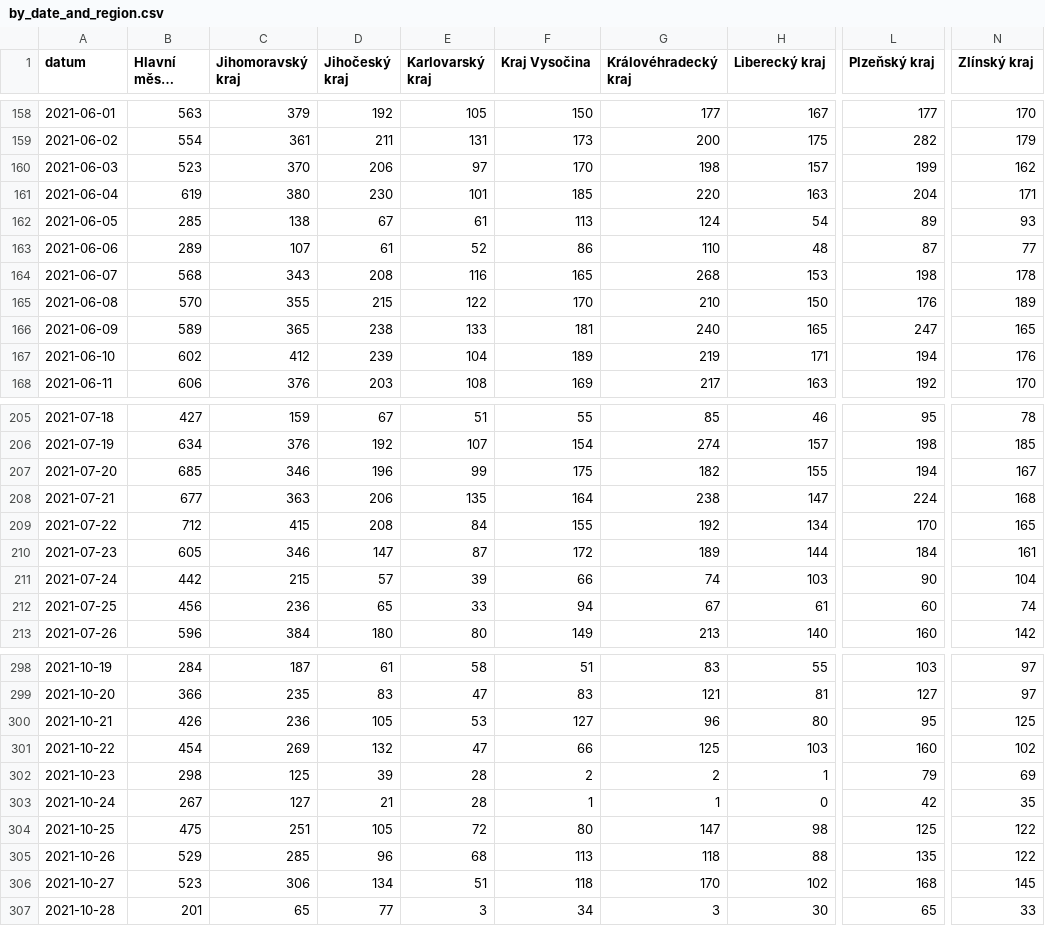
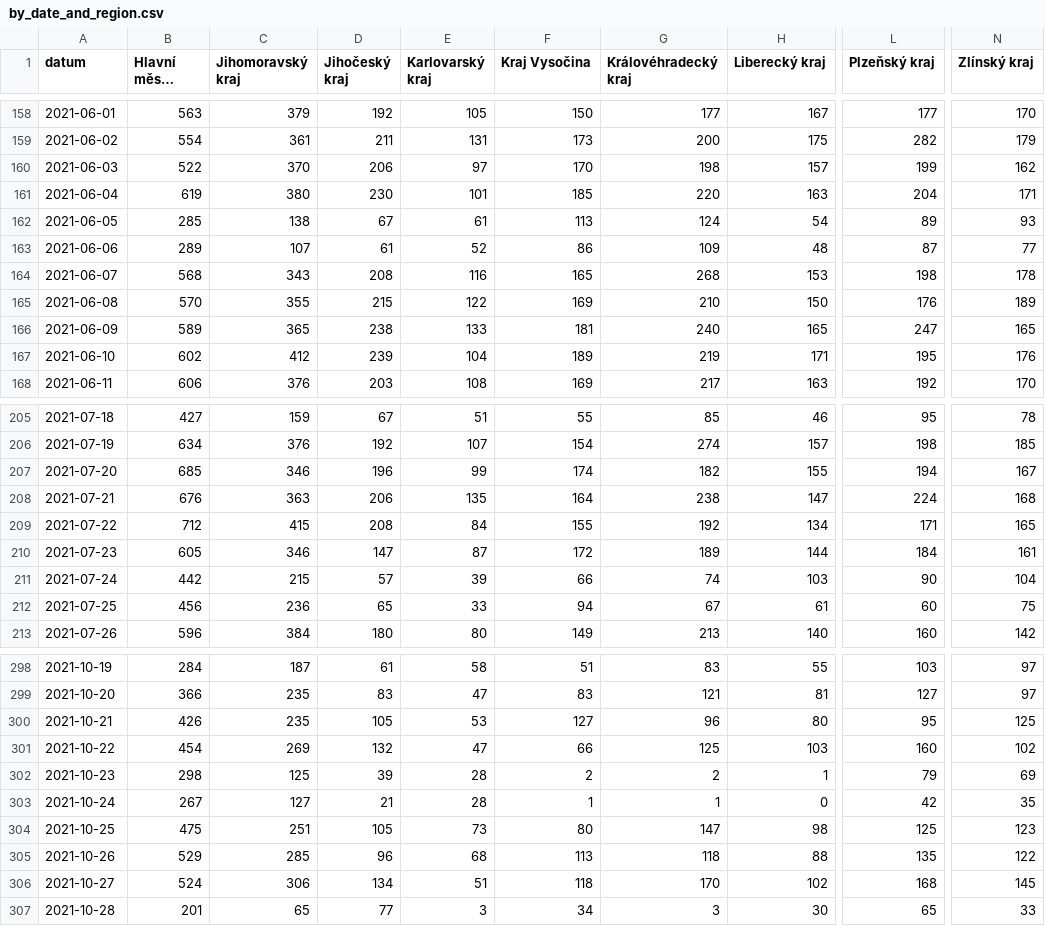
Before and after one commit to vykend/COVID19-Vaccination-Czechia, a CSV file: by_date_and_region.csv, drawn as a sheet; only a part is shown, gaps mark what is left out; long unchanged cells end in …; the diff covers the shown part only; the diff names each change by its address in the sheet, - before the commit and + after, or states it on an @@ line.

```diff
--- a/by_date_and_region.csv
+++ b/by_date_and_region.csv
-B160 (Hlavní město Praha): 523
+B160 (Hlavní město Praha): 522
-G163 (Královéhradecký kraj): 110
+G163 (Královéhradecký kraj): 109
-F165 (Kraj Vysočina): 170
+F165 (Kraj Vysočina): 169
-L167 (Plzeňský kraj): 194
+L167 (Plzeňský kraj): 195
-F207 (Kraj Vysočina): 175
+F207 (Kraj Vysočina): 174
-B208 (Hlavní město Praha): 677
+B208 (Hlavní město Praha): 676
-L209 (Plzeňský kraj): 170
+L209 (Plzeňský kraj): 171
-N212 (Zlínský kraj): 74
+N212 (Zlínský kraj): 75
-C300 (Jihomoravský kraj): 236
+C300 (Jihomoravský kraj): 235
-E304 (Karlovarský kraj): 72
+E304 (Karlovarský kraj): 73
-N304 (Zlínský kraj): 122
+N304 (Zlínský kraj): 123
-B306 (Hlavní město Praha): 523
+B306 (Hlavní město Praha): 524
```
Also changed, not shown: 1 added row and 55 edited cells elsewhere in this file, aggregation.csv, by_manufacturer.csv, 1 other file.
